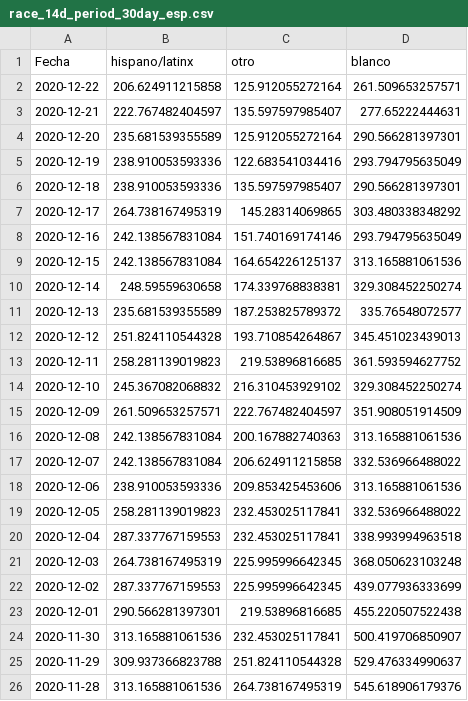
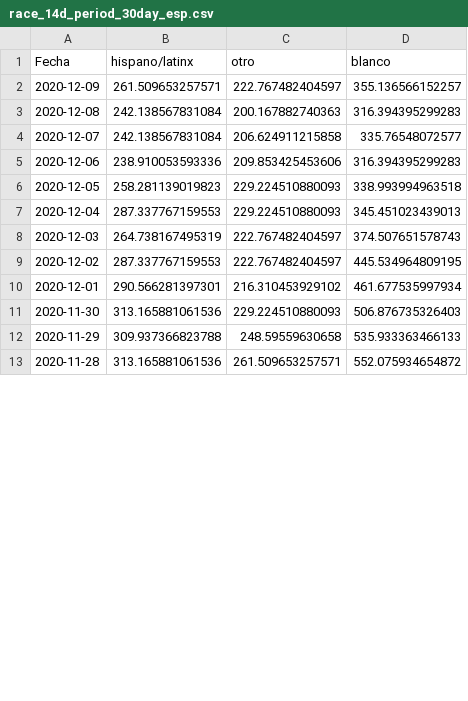
Before and after one commit to SCPHCovid19Data/scph_covid19, a CSV file: race_14d_period_30day_esp.csv, drawn as a sheet; only a part is shown; the diff covers the shown part only.

```diff
--- a/race_14d_period_30day_esp.csv
+++ b/race_14d_period_30day_esp.csv
@@ -1,26 +1,13 @@
 "Fecha","hispano/latinx","otro","blanco"
-2020-12-22,206.624911215858,125.912055272164,261.509653257571
-2020-12-21,222.767482404597,135.597597985407,277.65222444631
-2020-12-20,235.681539355589,125.912055272164,290.566281397301
-2020-12-19,238.910053593336,122.683541034416,293.794795635049
-2020-12-18,238.910053593336,135.597597985407,290.566281397301
-2020-12-17,264.738167495319,145.28314069865,303.480338348292
-2020-12-16,242.138567831084,151.740169174146,293.794795635049
-2020-12-15,242.138567831084,164.654226125137,313.165881061536
-2020-12-14,248.59559630658,174.339768838381,329.308452250274
-2020-12-13,235.681539355589,187.253825789372,335.76548072577
-2020-12-12,251.824110544328,193.710854264867,345.451023439013
-2020-12-11,258.281139019823,219.53896816685,361.593594627752
-2020-12-10,245.367082068832,216.310453929102,329.308452250274
-2020-12-09,261.509653257571,222.767482404597,351.908051914509
-2020-12-08,242.138567831084,200.167882740363,313.165881061536
-2020-12-07,242.138567831084,206.624911215858,332.536966488022
-2020-12-06,238.910053593336,209.853425453606,313.165881061536
-2020-12-05,258.281139019823,232.453025117841,332.536966488022
-2020-12-04,287.337767159553,232.453025117841,338.993994963518
-2020-12-03,264.738167495319,225.995996642345,368.050623103248
-2020-12-02,287.337767159553,225.995996642345,439.077936333699
-2020-12-01,290.566281397301,219.53896816685,455.220507522438
-2020-11-30,313.165881061536,232.453025117841,500.419706850907
-2020-11-29,309.937366823788,251.824110544328,529.476334990637
-2020-11-28,313.165881061536,264.738167495319,545.618906179376
+2020-12-09,261.509653257571,222.767482404597,355.136566152257
+2020-12-08,242.138567831084,200.167882740363,316.394395299283
+2020-12-07,242.138567831084,206.624911215858,335.76548072577
+2020-12-06,238.910053593336,209.853425453606,316.394395299283
+2020-12-05,258.281139019823,229.224510880093,338.993994963518
+2020-12-04,287.337767159553,229.224510880093,345.451023439013
+2020-12-03,264.738167495319,222.767482404597,374.507651578743
+2020-12-02,287.337767159553,222.767482404597,445.534964809195
+2020-12-01,290.566281397301,216.310453929102,461.677535997934
+2020-11-30,313.165881061536,229.224510880093,506.876735326403
+2020-11-29,309.937366823788,248.59559630658,535.933363466133
+2020-11-28,313.165881061536,261.509653257571,552.075934654872
```
Also changed, not shown: 1 removed row and 8 edited cells elsewhere in this file, age_14d_period_historical_eng.csv, pon_incidence_hist_eng.csv, 46 other files.
